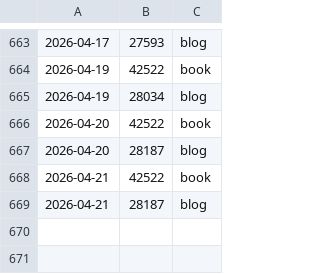
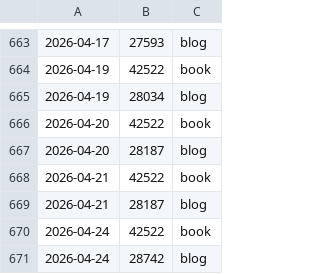
Before and after one commit to pve/hugo-site-dias, a CSV file: word_count_log.csv, drawn as a sheet; only a part is shown, gaps mark what is left out; the diff names each change by its address in the sheet, - before the commit and + after, or states it on an @@ line.

```diff
--- a/word_count_log.csv
+++ b/word_count_log.csv
+row 670: 2026-04-24 | 42522 | book
+row 671: 2026-04-24 | 28742 | blog
```
Also changed, not shown: 1 other file.
